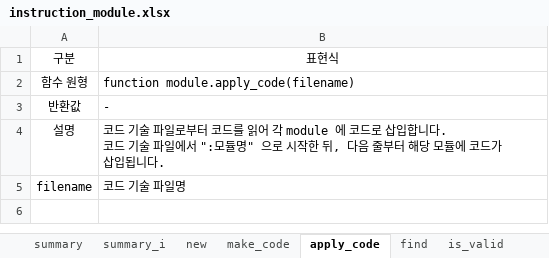
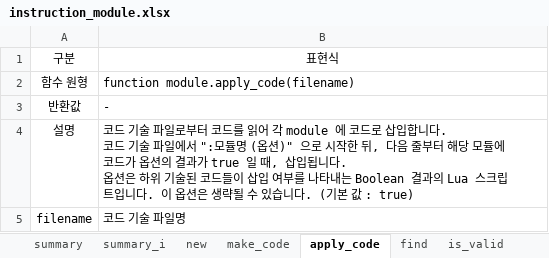
Before and after one commit to testdrive-profiling-master/profiles, an Excel workbook: Common/doc/verigen/media/instruction_module.xlsx, sheet apply_code, drawn as a sheet; values as stored, in another font and other column widths than the file's, no borders; ↵ is a line break in a cell; the diff names each change by its address in the sheet, - before the commit and + after, or states it on an @@ line.

Commit message:
verigen : 코드 기술에 option 을 추가

```diff
--- a/Common/doc/verigen/media/instruction_module.xlsx (sheet apply_code)
+++ b/Common/doc/verigen/media/instruction_module.xlsx (sheet apply_code)
-B4: …":모듈명" 으로 시작한 뒤, 다음 줄부터 해당 모듈에 코드가 삽입됩니다.
+B4: …":모듈명 (옵션)" 으로 시작한 뒤, 다음 줄부터 해당 모듈에 코드가 옵션의 결과가 true 일 때, 삽입됩니다. ↵ 옵션은 하위 기술된 코드들이 삽입 여부를 나타내는 Boolean 결과의 Lua 스크립트입니다. 이 옵션은 생략될 수 있습니다. (기본 값 : true)
```
Also changed, not shown: 2 other files.
